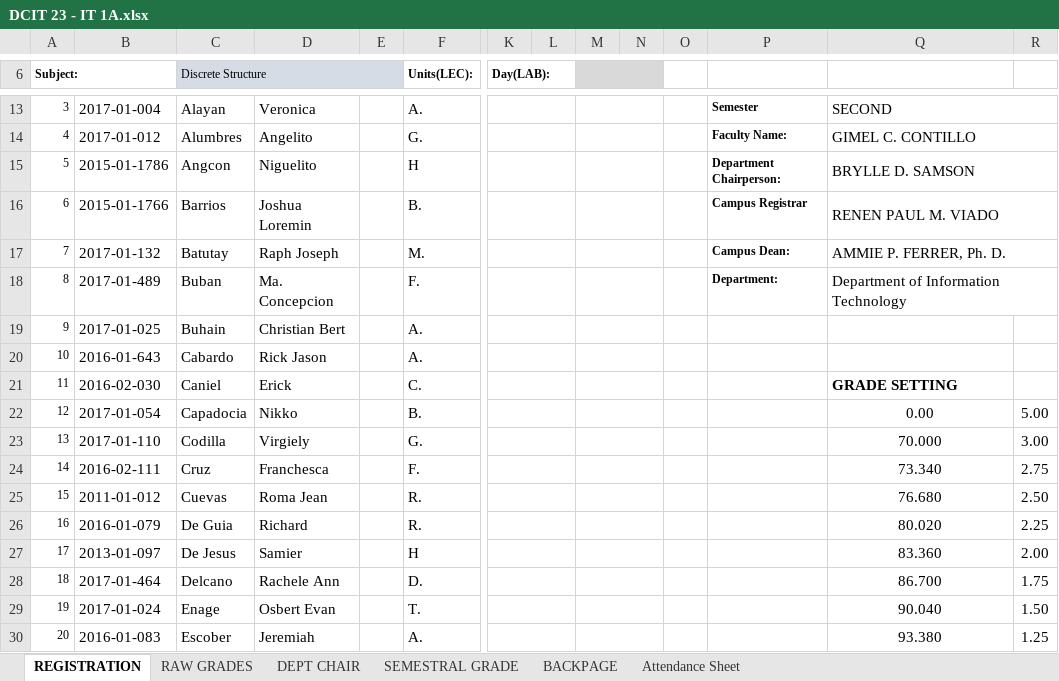
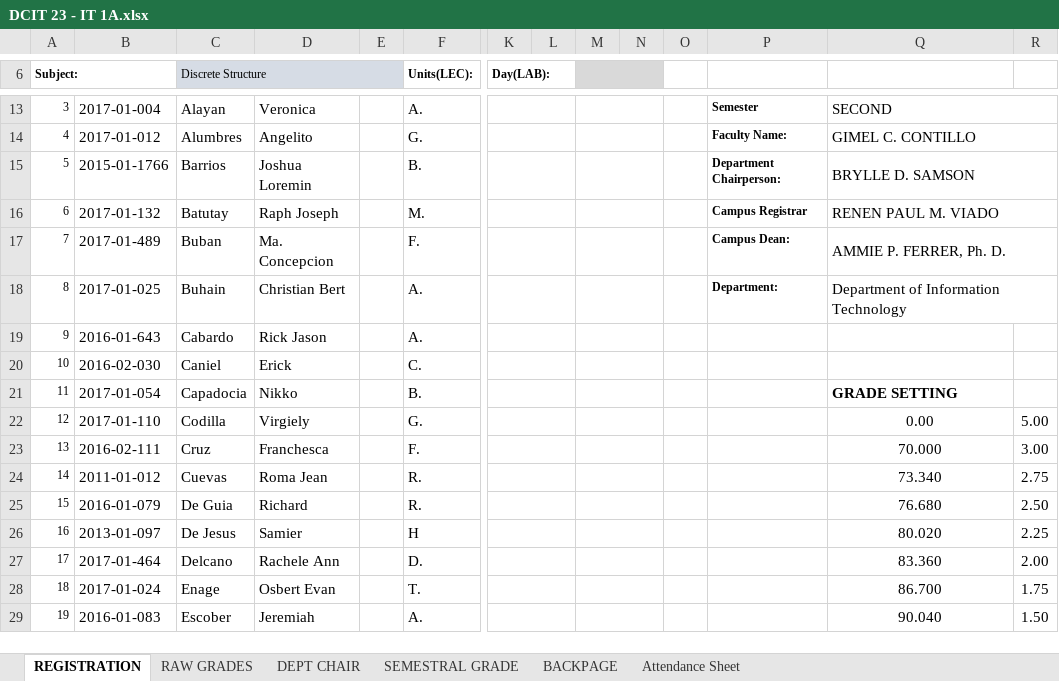
Before and after one commit to gicontz/Find-file-Copy-path-Grading-Sheets-Second-Sem-2017-2018, an Excel workbook: DCIT 23 - IT 1A/DCIT 23 - IT 1A.xlsx, sheet REGISTRATION, drawn as a sheet; only a part is shown, gaps mark what is left out; values as stored, in another font and other column widths than the file's, no borders; conditional formats not drawn; removed rows and columns are numbered as before the commit, all else as after; rows hold the shown columns only; the diff covers the shown part only; the diff names each change by its address in the sheet, - before the commit and + after, or states it on an @@ line.

Commit message:
Update grades

```diff
--- a/DCIT 23 - IT 1A/DCIT 23 - IT 1A.xlsx (sheet REGISTRATION)
+++ b/DCIT 23 - IT 1A/DCIT 23 - IT 1A.xlsx (sheet REGISTRATION)
-row 15: 5 | 2015-01-1786 | Angcon | Niguelito |  | H |  |  |  |  |  | Department Chairperson: | BRYLLE D. SAMSON
@@ column A (Subject:) renumbered between rows 15 and 54 @@
-P15: Campus Registrar
+P15: Department Chairperson:
-Q15: RENEN PAUL M. VIADO
+Q15: BRYLLE D. SAMSON
-P16: Campus Dean:
+P16: Campus Registrar
-Q16: AMMIE P. FERRER, Ph. D.
+Q16: RENEN PAUL M. VIADO
-P17: Department:
+P17: Campus Dean:
-Q17: Department of Information Technology
+Q17: AMMIE P. FERRER, Ph. D.
-P18: (empty)
+P18: Department:
-Q18: (empty)
+Q18: Department of Information Technology
+Q18:R18 merged
-Q20: GRADE SETTING
+Q20: (empty)
-Q21: 0.00
+Q21: GRADE SETTING
@@ Q21 bold: off → on, alignment: center → left @@
-R21: 5.00
+R21: (empty)
-Q22: 70.000
+Q22: 0.00
-R22: 3.00
+R22: 5.00
-Q23: 73.340
+Q23: 70.000
-R23: 2.75
+R23: 3.00
-Q24: 76.680
+Q24: 73.340
-R24: 2.50
+R24: 2.75
-Q25: 80.020
+Q25: 76.680
-R25: 2.25
+R25: 2.50
-Q26: 83.360
+Q26: 80.020
-R26: 2.00
+R26: 2.25
-Q27: 86.700
+Q27: 83.360
-R27: 1.75
+R27: 2.00
-Q28: 90.040
+Q28: 86.700
-R28: 1.50
+R28: 1.75
-Q29: 93.380
+Q29: 90.040
-R29: 1.25
+R29: 1.50
```
Also changed, not shown: 1 added row and 6 edited cells elsewhere in this sheet, sheet RAW GRADES, sheet DEPT CHAIR, sheet SEMESTRAL GRADE, sheet BACKPAGE, sheet Attendance Sheet, formulas that keep their value, hidden cells, COSC 60 - IT 2D/COSC 60 - IT 2D.xlsx, DCIT 65 - IT 3A/POINTS - IT 3A.xlsx, 12 other files.
